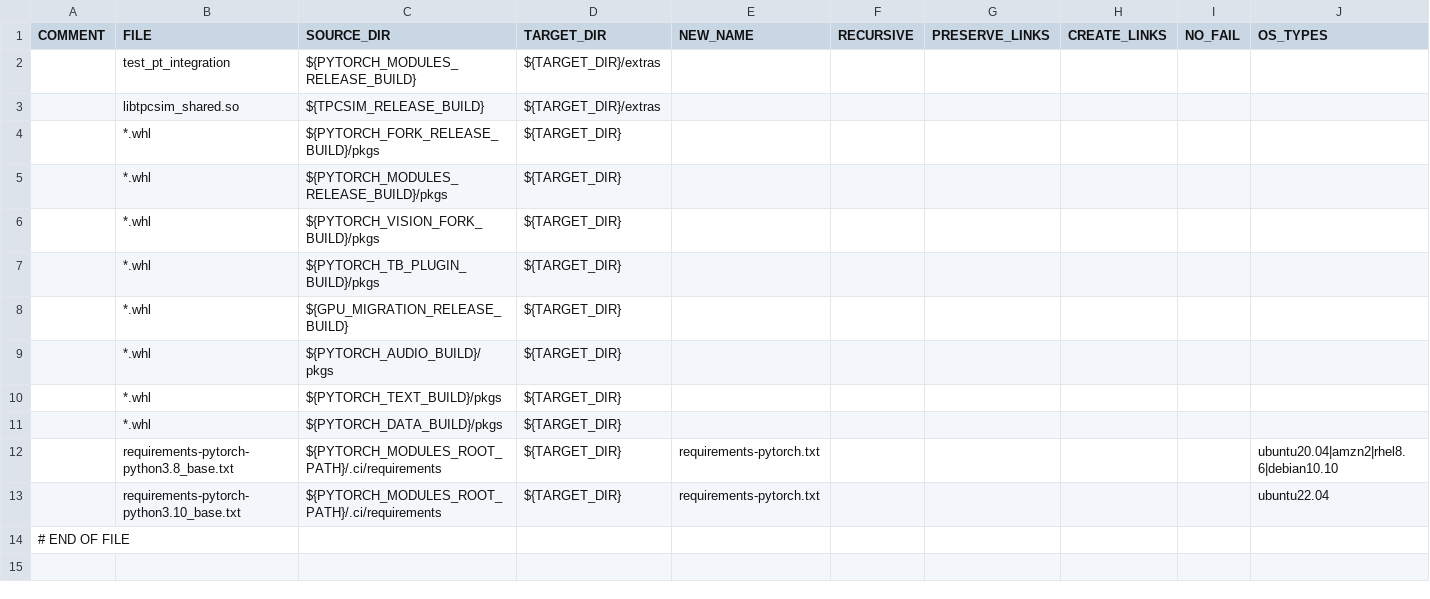
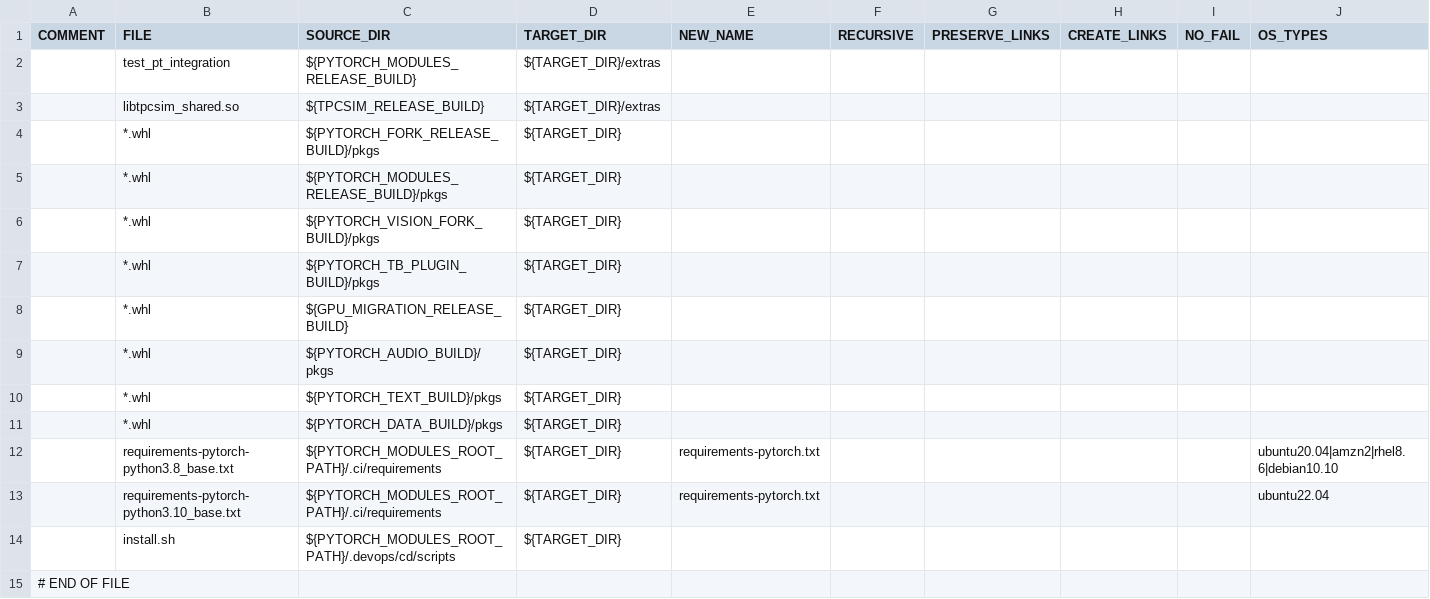
Before and after one commit to HabanaAI/gaudi-pytorch-bridge, a CSV file: .devops/cd/build/package_current.csv, drawn as a sheet.

Commit message:
cd: init install PT script
Integrate install script

Change-Id: I6257c5999d928b9b49b2c125e4bf197142046e43
Signed-off-by: Internal Developer <internal-developer@intel.com>

```diff
--- a/.devops/cd/build/package_current.csv
+++ b/.devops/cd/build/package_current.csv
@@ -13,2 +13,3 @@ COMMENT,FILE,SOURCE_DIR,TARGET_DIR,NEW_NAME,RECURSIVE,PRESERVE_LINKS,CREATE_LINK
 ,requirements-pytorch-python3.10_base.txt,${PYTORCH_MODULES_ROOT_PATH}/.ci/requirements,${TARGET_DIR},requirements-pytorch.txt,,,,,ubuntu22.04
+,install.sh,${PYTORCH_MODULES_ROOT_PATH}/.devops/cd/scripts,${TARGET_DIR},,,,,,
 # END OF FILE
```
Also changed, not shown: .devops/cd/build/package_internal.csv, .devops/cd/build/package_next.csv, 1 other file.
